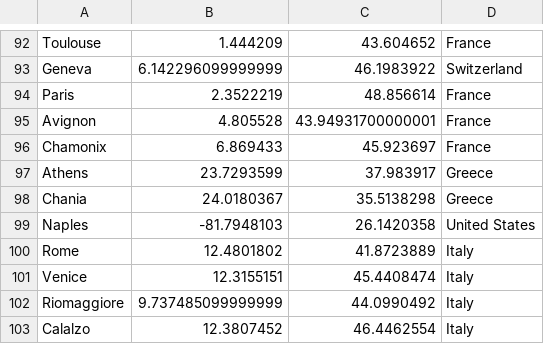
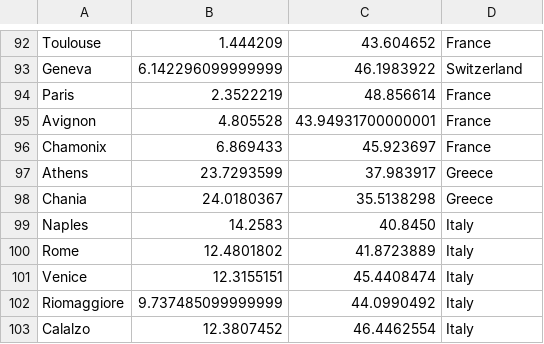
Before and after one commit to cicadas-2014/Embark, a CSV file: db/csvFiles/cities.csv, drawn as a sheet; only a part is shown, gaps mark what is left out.

```diff
--- a/db/csvFiles/cities.csv
+++ b/db/csvFiles/cities.csv
@@ -98,3 +98,3 @@ Athens,23.7293599,37.983917,Greece
 Chania,24.0180367,35.5138298,Greece
-Naples,-81.7948103,26.1420358,United States
+Naples,14.2583,40.8450,Italy
 Rome,12.4801802,41.8723889,Italy
```
Also changed, not shown: db/csvFiles/continental.csv, 3 other files.
